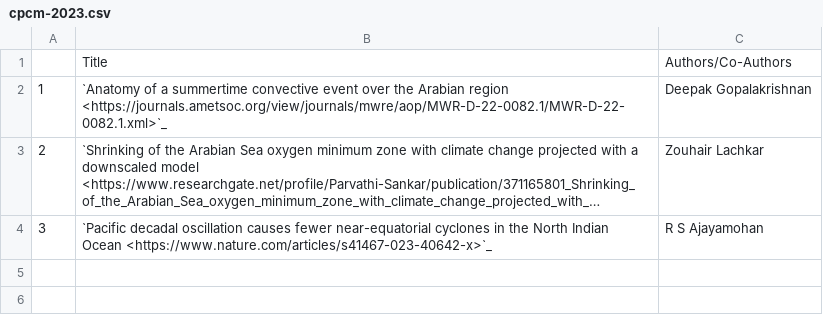
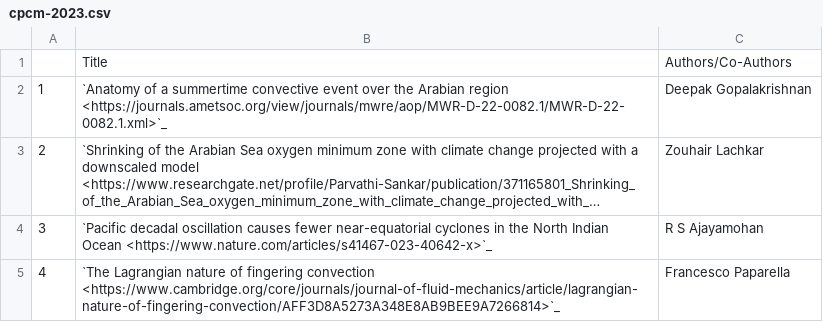
Before and after one commit to NYUAD-CRC/crc-docs, a CSV file: source/hpc/research/data/cpcm-2023.csv, drawn as a sheet; long unchanged cells end in ….

Commit message:
changes to CPCM name, and also moving one research pub from math to CPCM/Access based on a request

```diff
--- a/source/hpc/research/data/cpcm-2023.csv
+++ b/source/hpc/research/data/cpcm-2023.csv
@@ -4 +4,2 @@
 3,`Pacific decadal oscillation causes fewer near-equatorial cyclones in the North Indian Ocean  <https://www.nature.com/articles/s41467-023-40642-x>`_,R S Ajayamohan
+4,`The Lagrangian nature of fingering convection  <https://www.cambridge.org/core/journals/journal-of-fluid-mechanics/article/lagrangian-nature-of-fingering-convection/AFF3D8A5273A348E8AB9BEE9A7266814>`_,Francesco Paparella
```
Also changed, not shown: 3 other files.
